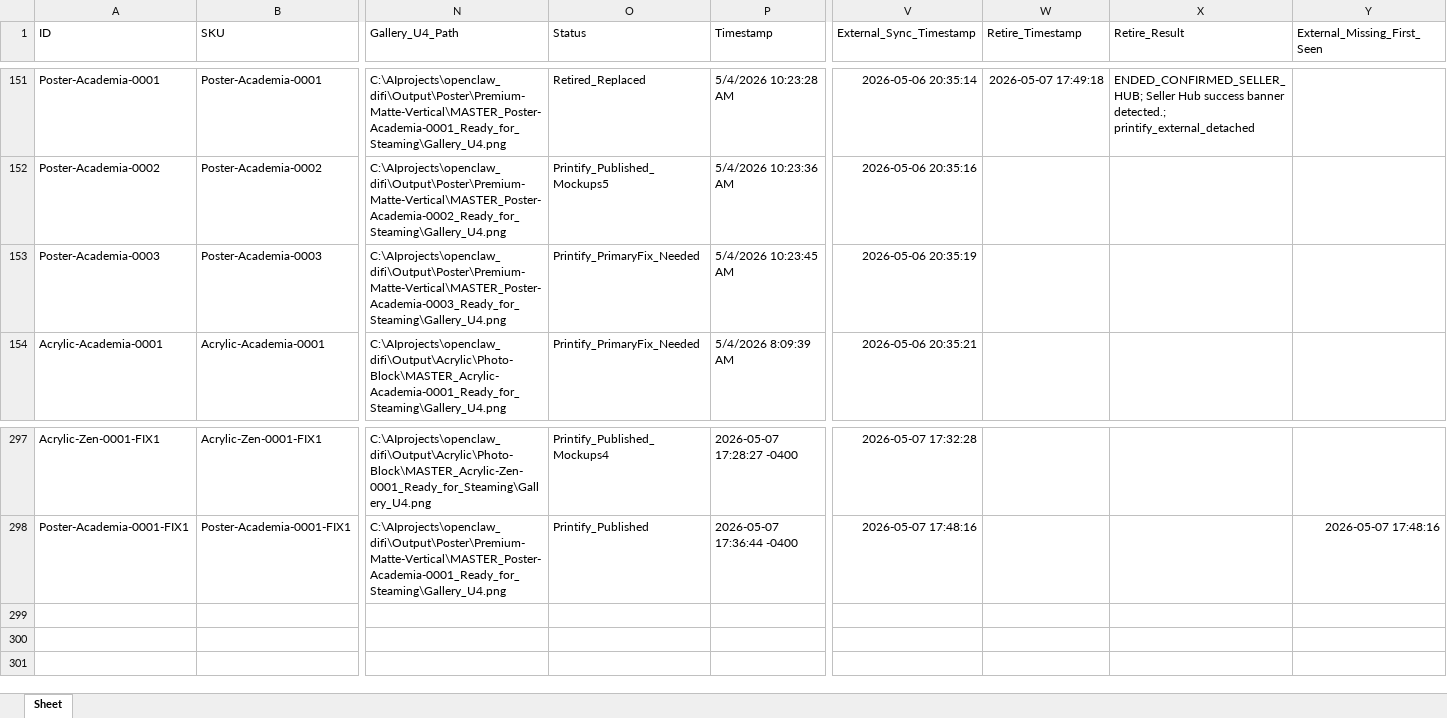
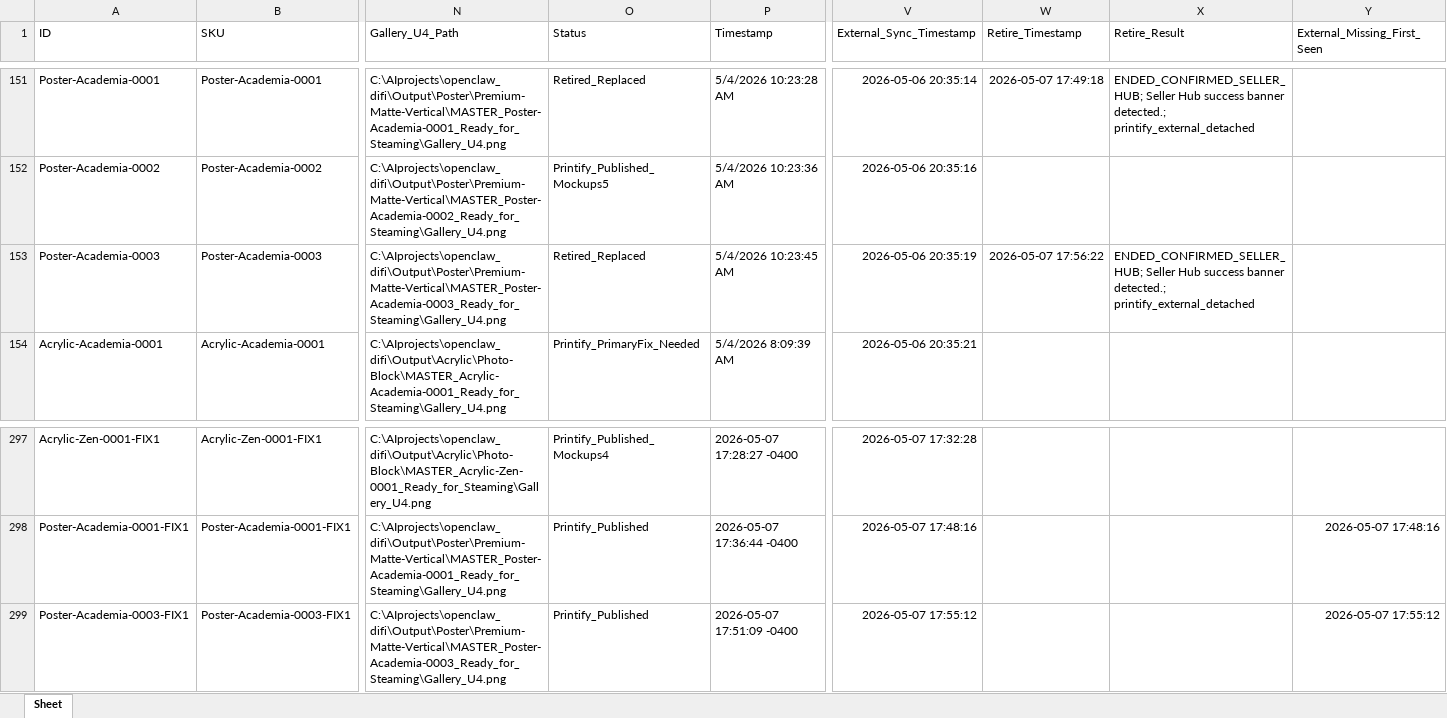
Before and after one commit to rexxu024-arch/Difi_auto_factory, an Excel workbook: Database/eBay_listing.xlsx, sheet Sheet, drawn as a sheet; only a part is shown, gaps mark what is left out; values as stored, in another font and other column widths than the file's, no borders; rows hold the shown columns only; the diff names each change by its address in the sheet, - before the commit and + after, or states it on an @@ line.

Commit message:
Close poster cover replacement 0003

```diff
--- a/Database/eBay_listing.xlsx (sheet Sheet)
+++ b/Database/eBay_listing.xlsx (sheet Sheet)
-O153 (Status): Printify_PrimaryFix_Needed
+O153 (Status): Retired_Replaced
-W153 (Retire_Timestamp): (empty)
+W153 (Retire_Timestamp): 2026-05-07 17:56:22
-X153 (Retire_Result): (empty)
+X153 (Retire_Result): ENDED_CONFIRMED_SELLER_HUB; Seller Hub success banner detected.; printify_external_detached
+row 299: Poster-Academia-0003-FIX1 | Poster-Academia-0003-FIX1 | C:\AIprojects\openclaw_difi\Output\Poster\Premium-Matte-Vertical\MASTER_Poster-Academia-0003_Ready_for_Steaming\Gallery_U4.png | Printify_Published | 2026-05-07 17:51:09 -0400 | 2026-05-07 17:55:12 |  |  | 2026-05-07 17:55:12
```
Also changed, not shown: 10 other files.
